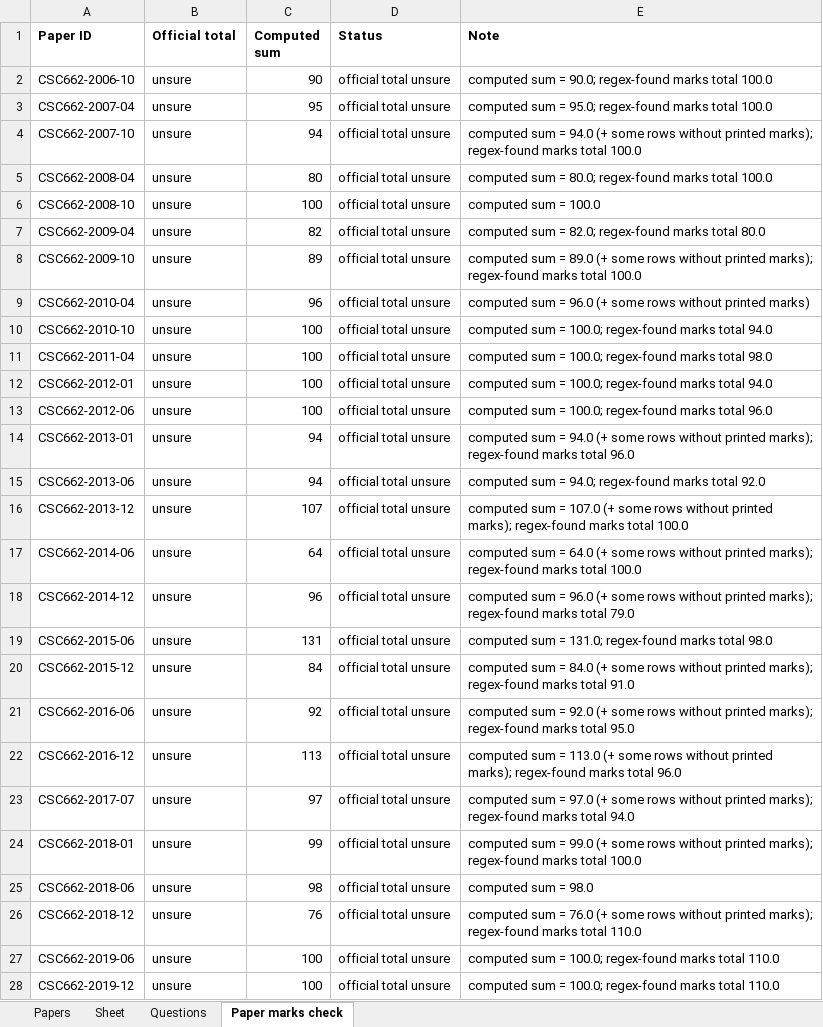
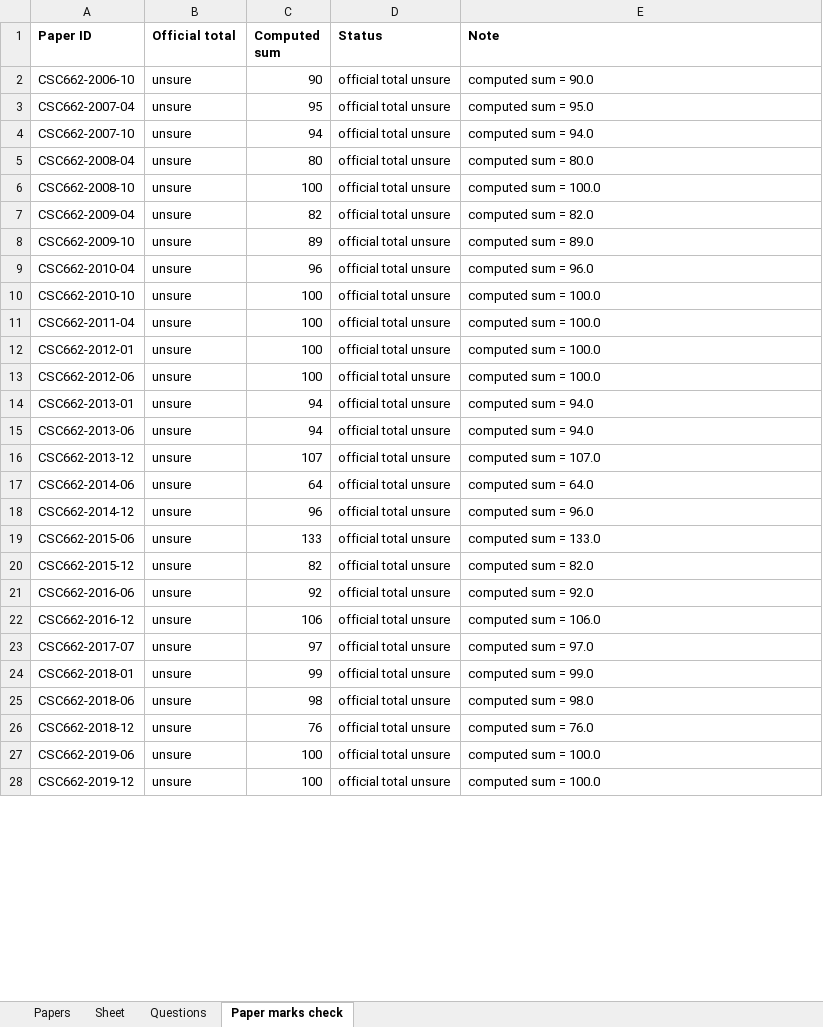
Before and after one commit to jerkfish/paper-generator, an Excel workbook: data/tracking/mock_paper_planner.xlsx, sheet Paper marks check, drawn as a sheet; only a part is shown; values as stored, in another font and other column widths than the file's, no borders; the diff covers the shown part only; the diff names each change by its address in the sheet, - before the commit and + after, or states it on an @@ line.

```diff
--- a/data/tracking/mock_paper_planner.xlsx (sheet Paper marks check)
+++ b/data/tracking/mock_paper_planner.xlsx (sheet Paper marks check)
-E2 (Note): computed sum = 90.0; regex-found marks total 100.0
+E2 (Note): computed sum = 90.0
-E3 (Note): computed sum = 95.0; regex-found marks total 100.0
+E3 (Note): computed sum = 95.0
-E4 (Note): …= 94.0 (+ some rows without printed marks); regex-found marks total 100.0
+E4 (Note): …= 94.0
-E5 (Note): computed sum = 80.0; regex-found marks total 100.0
+E5 (Note): computed sum = 80.0
-E7 (Note): computed sum = 82.0; regex-found marks total 80.0
+E7 (Note): computed sum = 82.0
-E8 (Note): …= 89.0 (+ some rows without printed marks); regex-found marks total 100.0
+E8 (Note): …= 89.0
-E9 (Note): computed sum = 96.0 (+ some rows without printed marks)
+E9 (Note): computed sum = 96.0
-E10 (Note): computed sum = 100.0; regex-found marks total 94.0
+E10 (Note): computed sum = 100.0
-E11 (Note): computed sum = 100.0; regex-found marks total 98.0
+E11 (Note): computed sum = 100.0
-E12 (Note): computed sum = 100.0; regex-found marks total 94.0
+E12 (Note): computed sum = 100.0
-E13 (Note): computed sum = 100.0; regex-found marks total 96.0
+E13 (Note): computed sum = 100.0
-E14 (Note): …= 94.0 (+ some rows without printed marks); regex-found marks total 96.0
+E14 (Note): …= 94.0
-E15 (Note): computed sum = 94.0; regex-found marks total 92.0
+E15 (Note): computed sum = 94.0
-E16 (Note): …= 107.0 (+ some rows without printed marks); regex-found marks total 100.0
+E16 (Note): …= 107.0
-E17 (Note): …= 64.0 (+ some rows without printed marks); regex-found marks total 100.0
+E17 (Note): …= 64.0
-E18 (Note): …= 96.0 (+ some rows without printed marks); regex-found marks total 79.0
+E18 (Note): …= 96.0
-C19 (Computed sum): 131
+C19 (Computed sum): 133
-E19 (Note): computed sum = 131.0; regex-found marks total 98.0
+E19 (Note): computed sum = 133.0
-C20 (Computed sum): 84
+C20 (Computed sum): 82
-E20 (Note): …sum = 84.0 (+ some rows without printed marks); regex-found marks total 91.0
+E20 (Note): …sum = 82.0
-E21 (Note): …= 92.0 (+ some rows without printed marks); regex-found marks total 95.0
+E21 (Note): …= 92.0
-C22 (Computed sum): 113
+C22 (Computed sum): 106
-E22 (Note): …sum = 113.0 (+ some rows without printed marks); regex-found marks total 96.0
+E22 (Note): …sum = 106.0
-E23 (Note): …= 97.0 (+ some rows without printed marks); regex-found marks total 94.0
+E23 (Note): …= 97.0
-E24 (Note): …= 99.0 (+ some rows without printed marks); regex-found marks total 100.0
+E24 (Note): …= 99.0
-E26 (Note): …= 76.0 (+ some rows without printed marks); regex-found marks total 110.0
+E26 (Note): …= 76.0
-E27:E28 (Note): computed sum = 100.0; regex-found marks total 110.0
+E27:E28 (Note): computed sum = 100.0
```
Also changed, not shown: 8 edited cells elsewhere in this sheet, sheet Questions, 6 other files.
